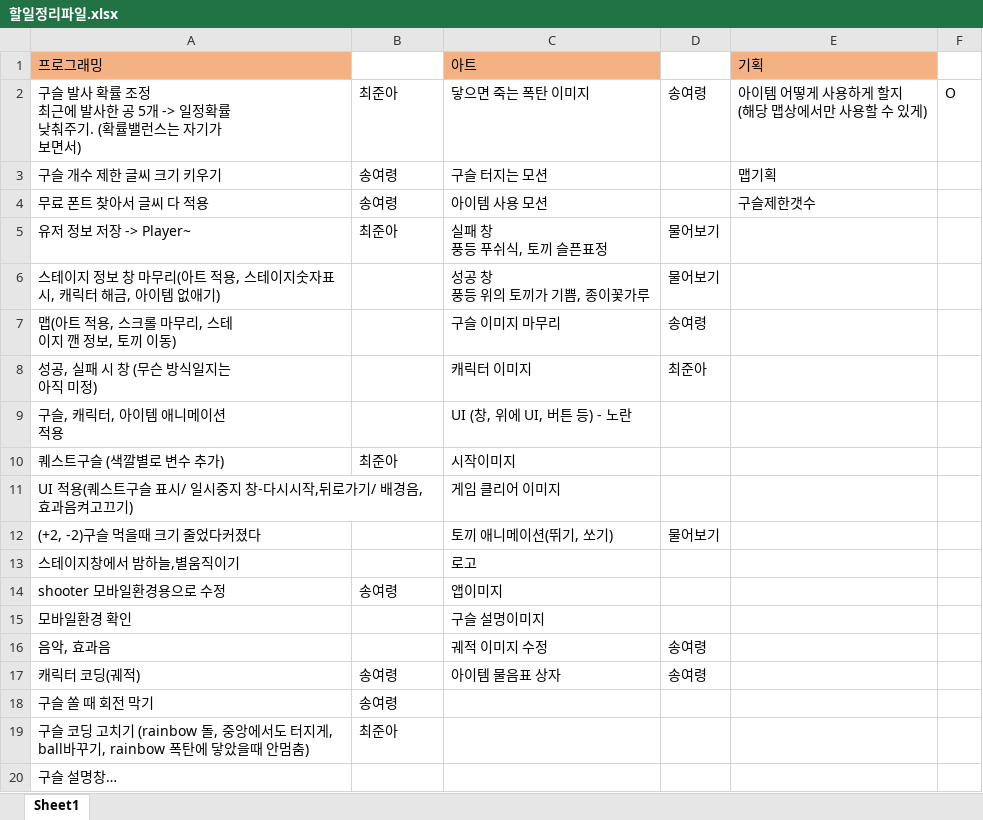
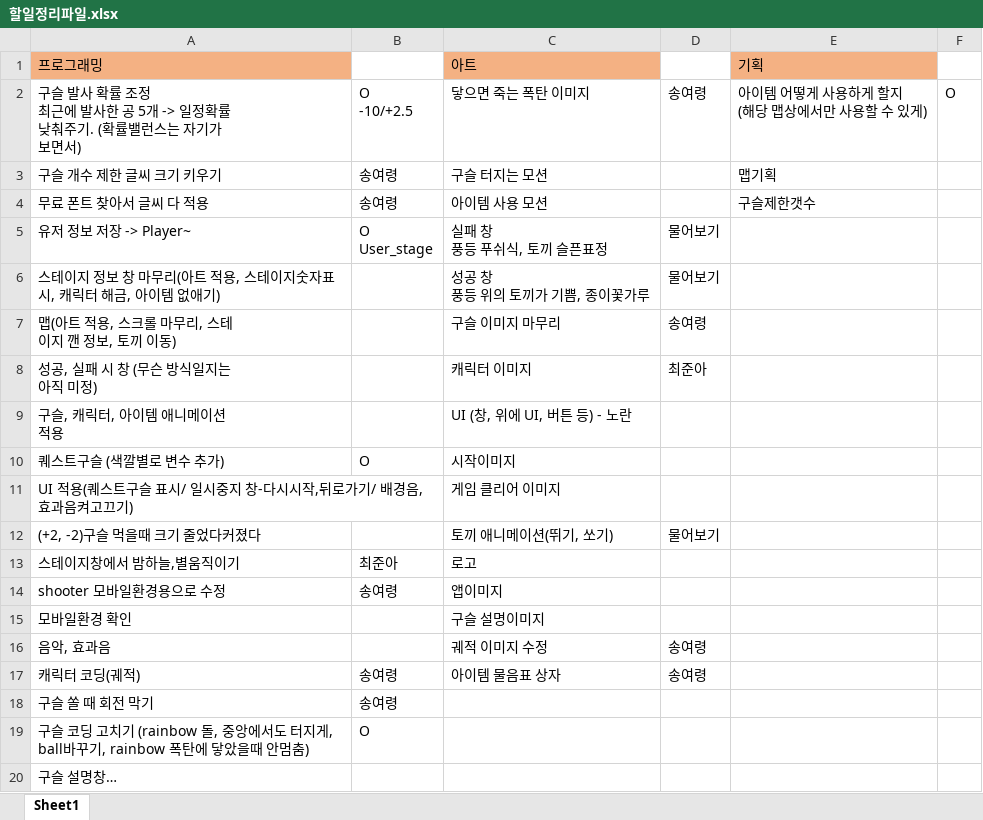
Before and after one commit to joona95/Game_MoonRabbit, an Excel workbook: 할일정리파일.xlsx, sheet Sheet1, drawn as a sheet; values as stored, in another font and other column widths than the file's, no borders; ↵ is a line break in a cell; the diff names each change by its address in the sheet, - before the commit and + after, or states it on an @@ line.

Commit message:
200203 ball/item modified, ball probability change, Playerprefabs(User_stage) add

```diff
--- a/할일정리파일.xlsx (sheet Sheet1)
+++ b/할일정리파일.xlsx (sheet Sheet1)
-B2: 최준아
+B2: O ↵ -10/+2.5
-B5: 최준아
+B5: O ↵ User_stage
-B10: 최준아
+B10: O
-B13: (empty)
+B13: 최준아
-B19: 최준아
+B19: O
```
Also changed, not shown: 6 other files.
